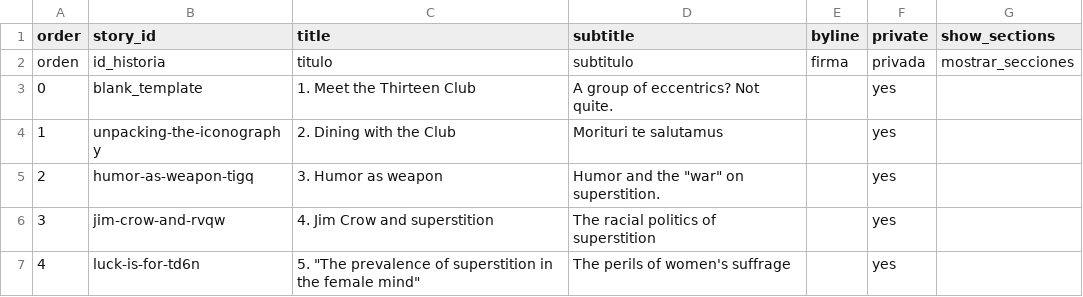
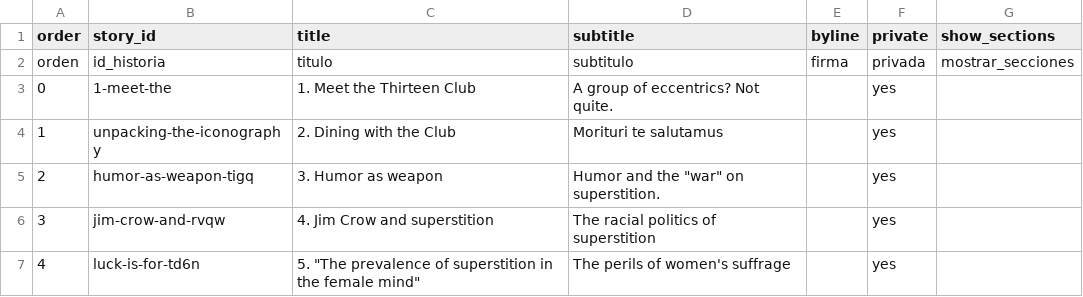
Before and after one commit to catabiesman/13club, a CSV file: telar-content/spreadsheets/project.csv, drawn as a sheet.

```diff
--- a/telar-content/spreadsheets/project.csv
+++ b/telar-content/spreadsheets/project.csv
@@ -2,3 +2,3 @@ order,story_id,title,subtitle,byline,private,show_sections
 orden,id_historia,titulo,subtitulo,firma,privada,mostrar_secciones
-0,blank_template,1. Meet the Thirteen Club,A group of eccentrics? Not quite.,,yes,
+0,1-meet-the,1. Meet the Thirteen Club,A group of eccentrics? Not quite.,,yes,
 1,unpacking-the-iconography,2. Dining with the Club,Morituri te salutamus,,yes,
```
Also changed, not shown: telar-content/spreadsheets/glossary.csv, 5 other files.
